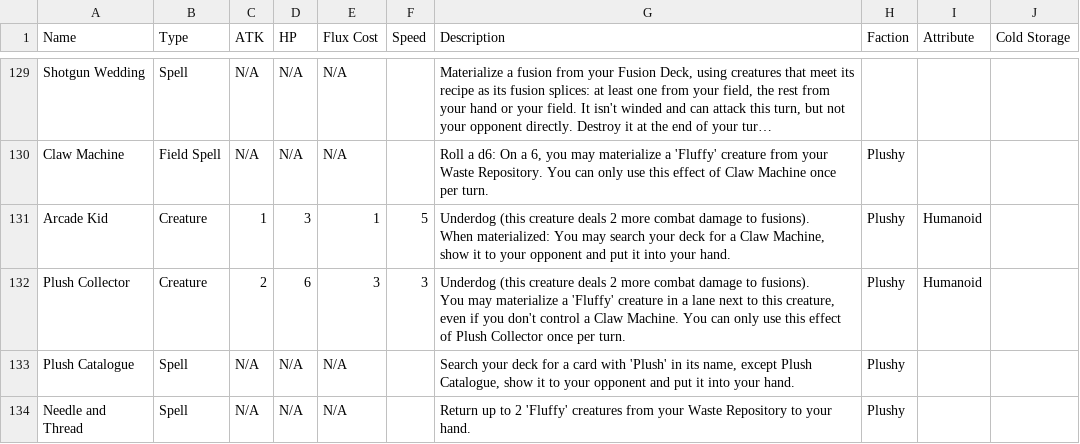
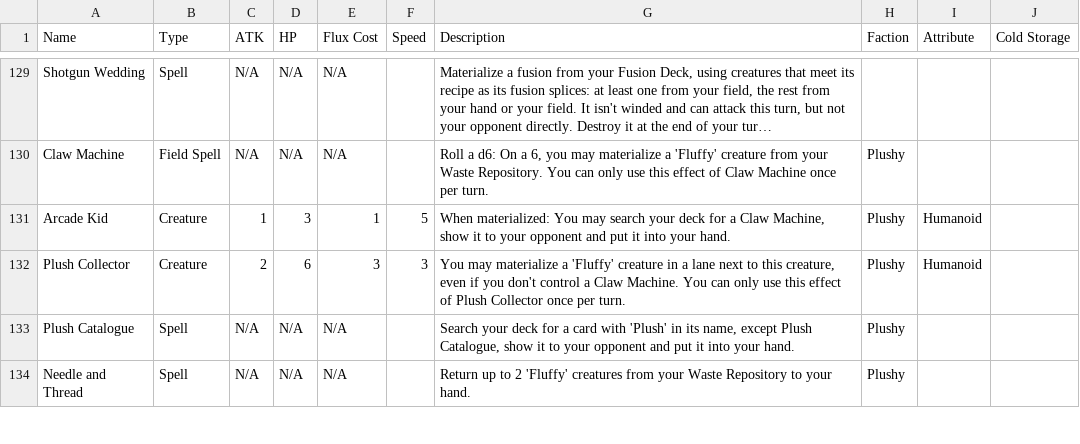
Before and after one commit to kleinstein-stack/fusion-fuckery, a CSV file: saves/Base set - Fusion Fuckery - v6.csv, drawn as a sheet; only a part is shown, gaps mark what is left out; long unchanged cells end in …; ↵ is a line break in a cell; the diff covers the shown part only; the diff names each change by its address in the sheet, - before the commit and + after, or states it on an @@ line.

Commit message:
Underdog only on seven cheap creatures: Acolyte Adam, Vein Ripper, Penny Stock Goblin, Velociraptor, Apprentice, Wild Magic Wizard, Plush Goblin

```diff
--- a/saves/Base set - Fusion Fuckery - v6.csv
+++ b/saves/Base set - Fusion Fuckery - v6.csv
-G131 (Description): Underdog (this creature deals 2 more combat damage to fusions). ↵ When materialized:…
+G131 (Description): When materialized:…
-G132 (Description): Underdog (this creature deals 2 more combat damage to fusions). ↵ You may…
+G132 (Description): You may…
```
Also changed, not shown: 9 edited cells elsewhere in this file, 29 other files.
